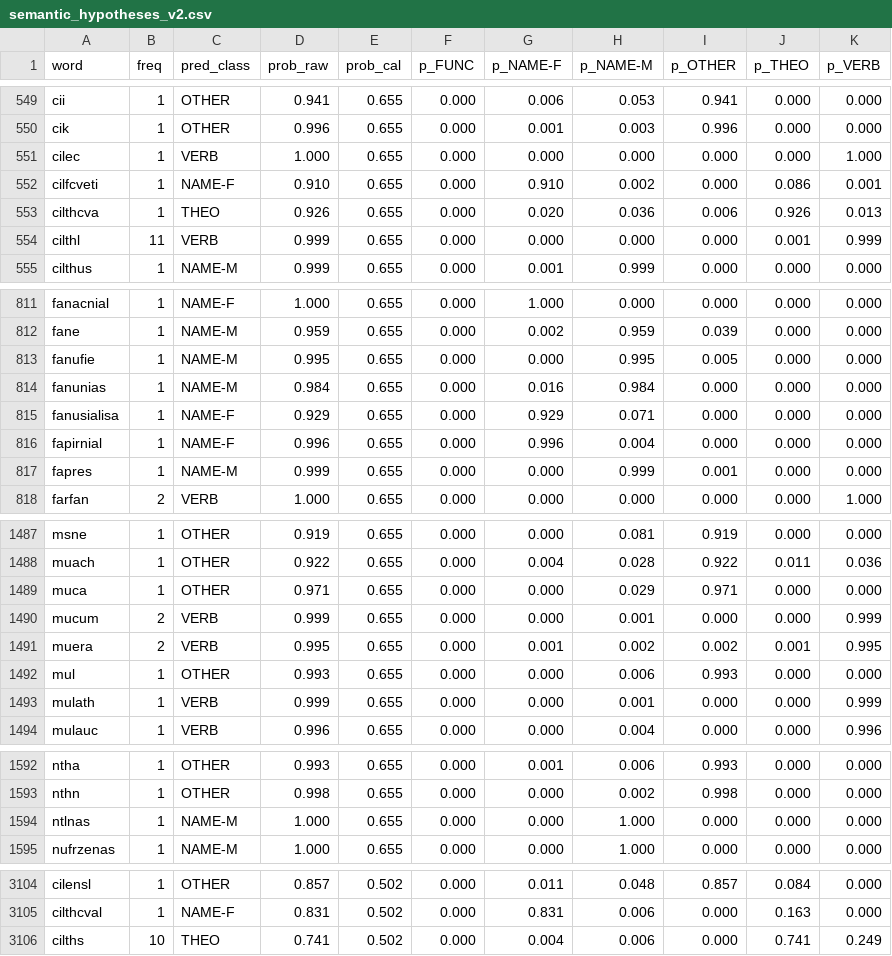
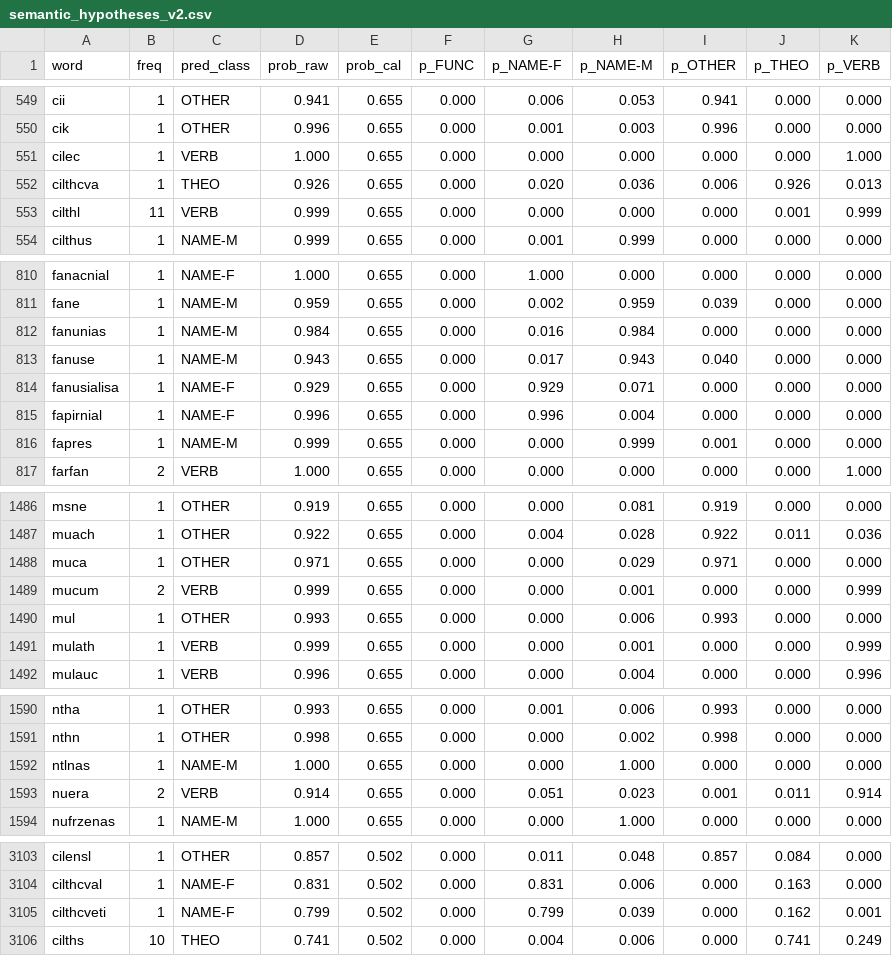
Before and after one commit to Zolden/DecipherEtruscan, a CSV file: results/semantic_hypotheses_v2.csv, drawn as a sheet; only a part is shown, gaps mark what is left out; removed rows and columns are numbered as before the commit, all else as after; the diff covers the shown part only; the diff names each change by its address in the sheet, - before the commit and + after, or states it on an @@ line.

```diff
--- a/results/semantic_hypotheses_v2.csv
+++ b/results/semantic_hypotheses_v2.csv
-row 552: cilfcveti | 1 | NAME-F | 0.910 | 0.655 | 0.000 | 0.910 | 0.002 | 0.000 | 0.086 | 0.001
-row 813: fanufie | 1 | NAME-M | 0.995 | 0.655 | 0.000 | 0.000 | 0.995 | 0.005 | 0.000 | 0.000
+row 813: fanuse | 1 | NAME-M | 0.943 | 0.655 | 0.000 | 0.017 | 0.943 | 0.040 | 0.000 | 0.000
-row 1491: muera | 2 | VERB | 0.995 | 0.655 | 0.000 | 0.001 | 0.002 | 0.002 | 0.001 | 0.995
+row 1593: nuera | 2 | VERB | 0.914 | 0.655 | 0.000 | 0.051 | 0.023 | 0.001 | 0.011 | 0.914
+row 3105: cilthcveti | 1 | NAME-F | 0.799 | 0.502 | 0.000 | 0.799 | 0.039 | 0.000 | 0.162 | 0.001
```
Also changed, not shown: 1 added row, 2 removed rows and 3 edited cells elsewhere in this file, data/supplements/errata_ll_v1.csv, results/concept_fog_v1.csv, 42 other files.
